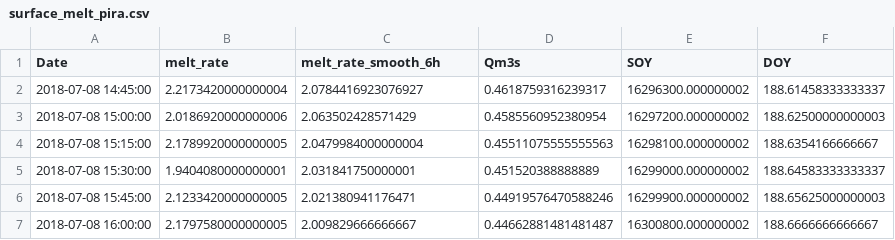
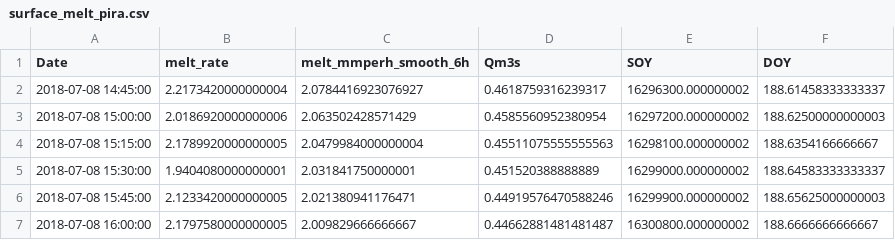
Before and after one commit to cctrunz/ModelRepo_pyMouShBaseflow_paper, a CSV file: Field_Data/surface_melt_pira.csv, drawn as a sheet; only a part is shown.

```diff
--- a/Field_Data/surface_melt_pira.csv
+++ b/Field_Data/surface_melt_pira.csv
@@ -1,2 +1,2 @@
-Date,melt_rate,melt_rate_smooth_6h,Qm3s,SOY,DOY
+Date,melt_rate,melt_mmperh_smooth_6h,Qm3s,SOY,DOY
 2018-07-08 14:45:00,2.2173420000000004,2.0784416923076927,0.4618759316239317,16296300.000000002,188.61458333333337
```
Also changed, not shown: Field_Data/surface_melt_radi.csv, 16 other files.
